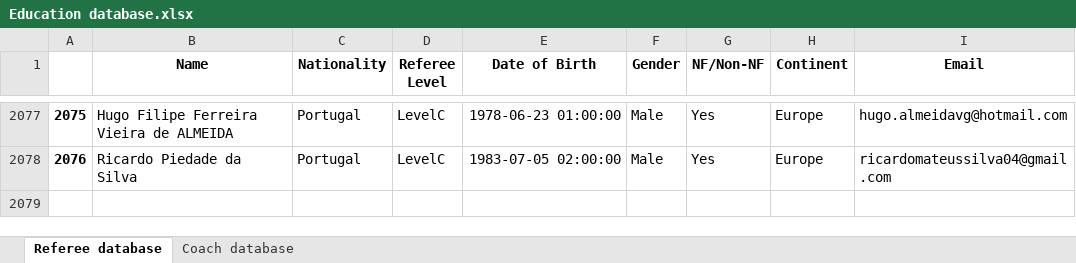
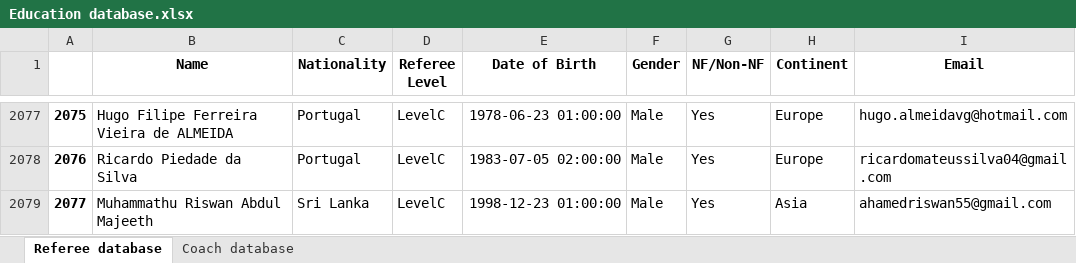
Before and after one commit to basketking/FITEQ-Education-Database, an Excel workbook: Education database.xlsx, sheet Referee database, drawn as a sheet; only a part is shown, gaps mark what is left out; values as stored, in another font and other column widths than the file's, no borders; the diff names each change by its address in the sheet, - before the commit and + after, or states it on an @@ line.

```diff
--- a/Education database.xlsx (sheet Referee database)
+++ b/Education database.xlsx (sheet Referee database)
+row 2079: 2077 | Muhammathu Riswan Abdul Majeeth | Sri Lanka | LevelC | 1998-12-23 01:00:00 | Male | Yes | Asia | ahamedriswan55@gmail.com
```
Also changed, not shown: sheet Coach database.
